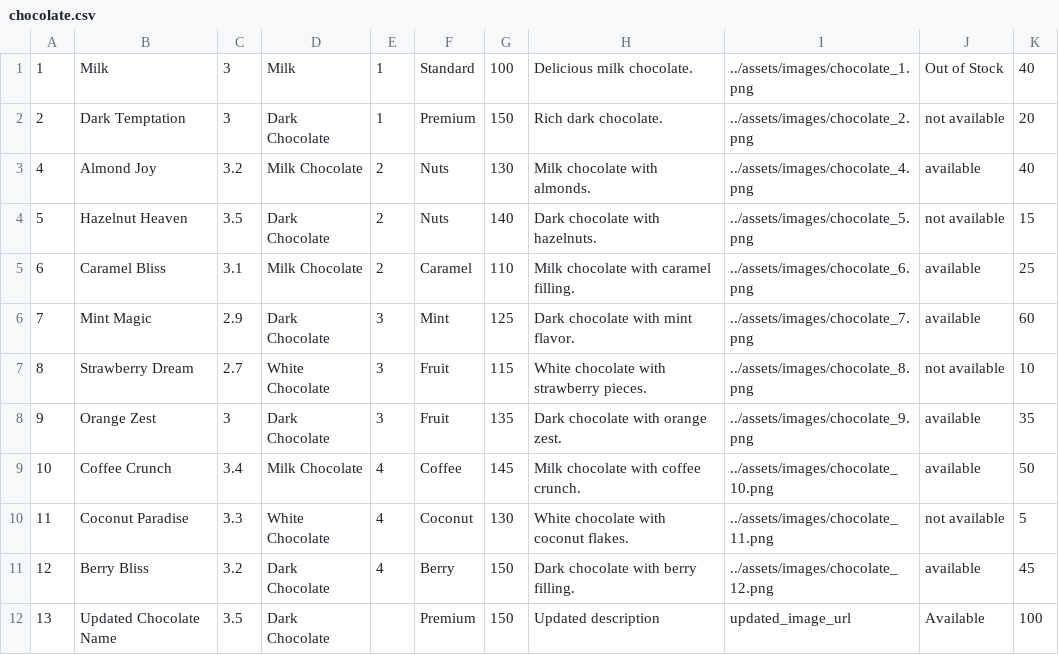
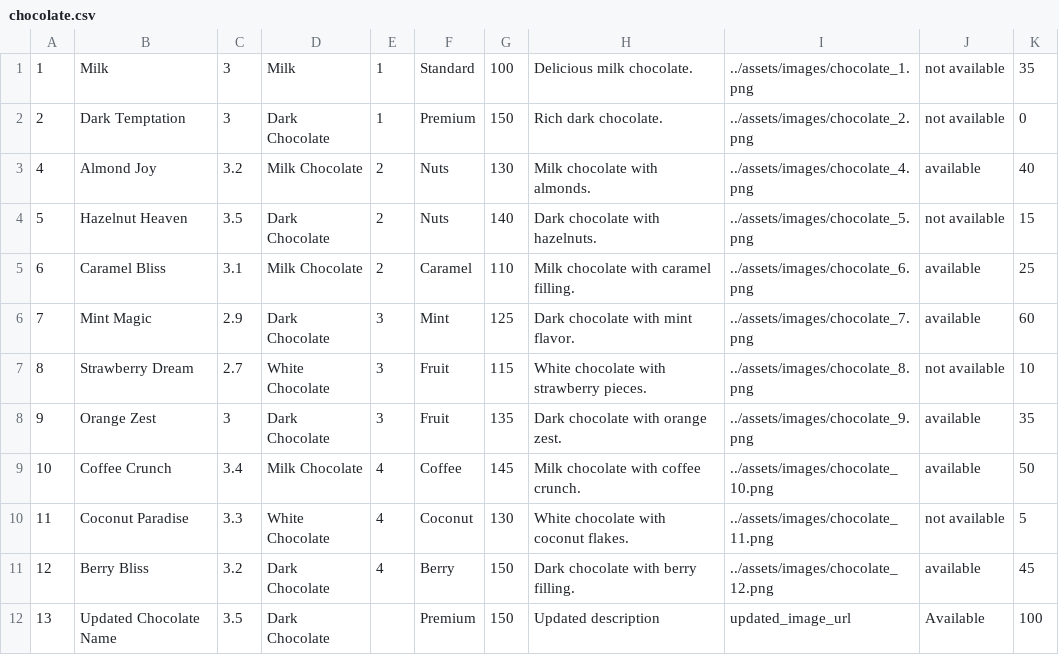
Before and after one commit to milosmat/chocolate-factory, a CSV file: Backend/data/chocolate.csv, drawn as a sheet.

```diff
--- a/Backend/data/chocolate.csv
+++ b/Backend/data/chocolate.csv
@@ -1,3 +1,3 @@
-1|Milk |3|Milk |1|Standard|100|Delicious milk chocolate.|../assets/images/chocolate_1.png|Out of Stock|40
-2|Dark Temptation|3|Dark Chocolate|1|Premium|150|Rich dark chocolate.|../assets/images/chocolate_2.png|not available|20
+1|Milk |3|Milk |1|Standard|100|Delicious milk chocolate.|../assets/images/chocolate_1.png|not available|35
+2|Dark Temptation|3|Dark Chocolate|1|Premium|150|Rich dark chocolate.|../assets/images/chocolate_2.png|not available|0
 4|Almond Joy|3.2|Milk Chocolate|2|Nuts|130|Milk chocolate with almonds.|../assets/images/chocolate_4.png|available|40
```
Also changed, not shown: Backend/data/users.csv, 34 other files.
